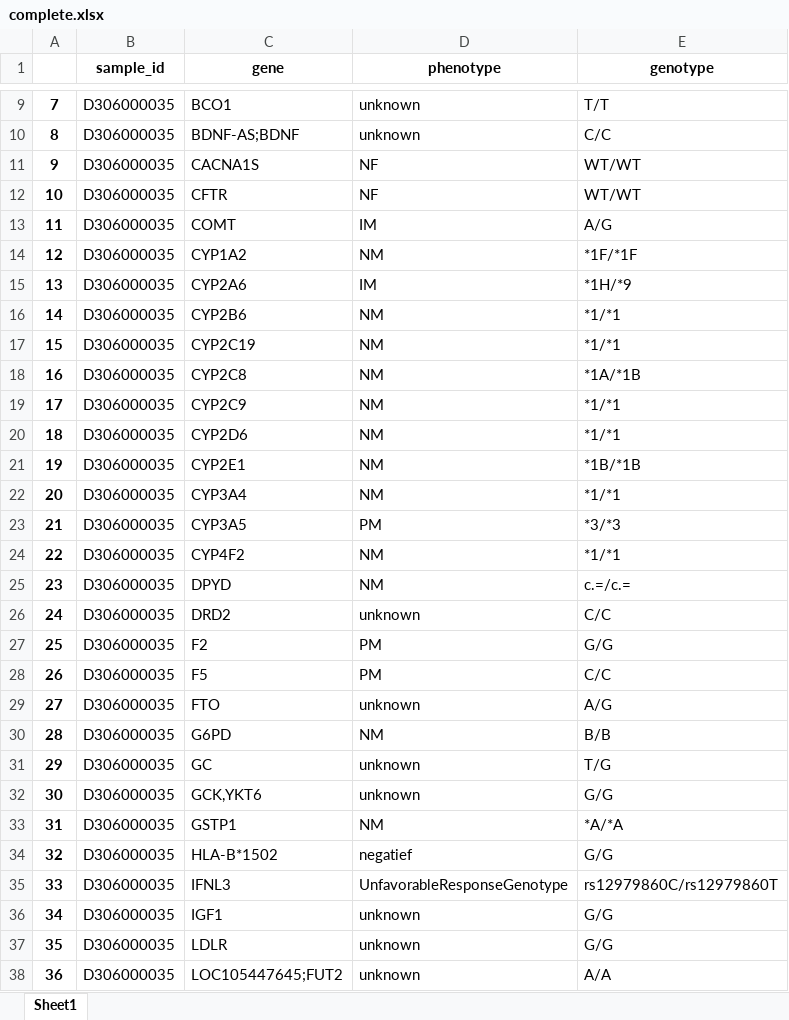
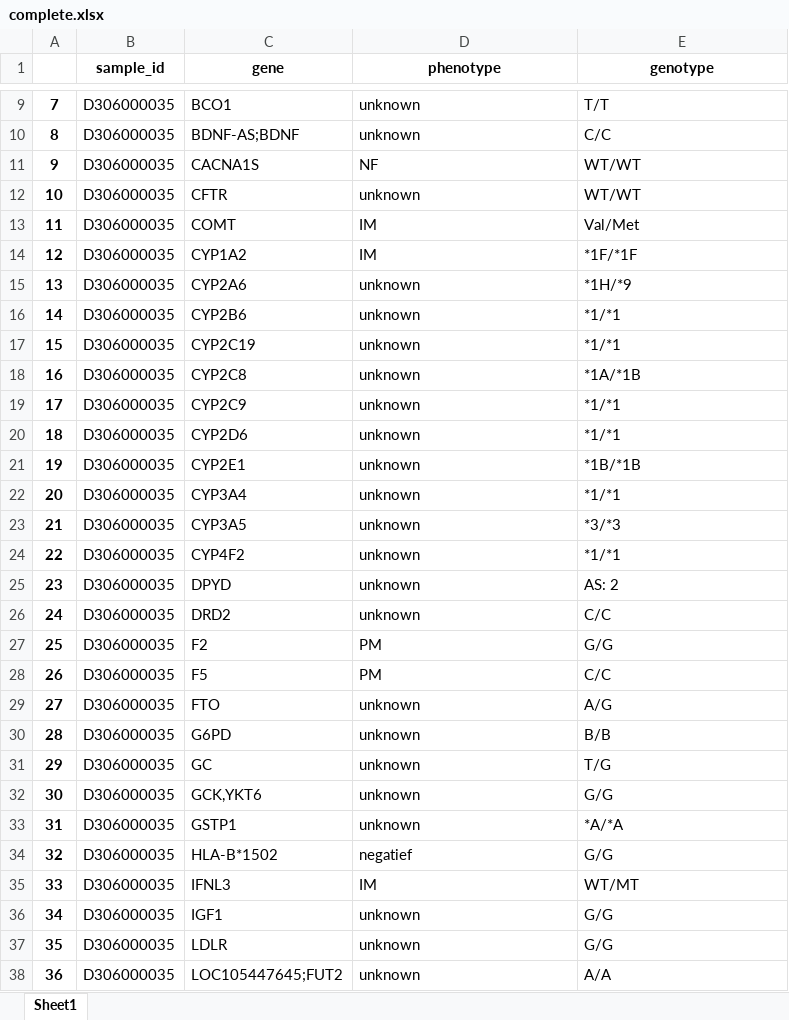
Before and after one commit to WunderWexx/NifGo, an Excel workbook: Output/Dataframes/complete.xlsx, sheet Sheet1, drawn as a sheet; only a part is shown, gaps mark what is left out; values as stored, in another font and other column widths than the file's, no borders; the diff covers the shown part only; the diff names each change by its address in the sheet, - before the commit and + after, or states it on an @@ line.

```diff
--- a/Output/Dataframes/complete.xlsx (sheet Sheet1)
+++ b/Output/Dataframes/complete.xlsx (sheet Sheet1)
-D12 (phenotype): NF
+D12 (phenotype): unknown
-E13 (genotype): A/G
+E13 (genotype): Val/Met
-D14 (phenotype): NM
+D14 (phenotype): IM
-D15 (phenotype): IM
+D15 (phenotype): unknown
-D16:D22 (phenotype): NM
+D16:D22 (phenotype): unknown
-D23 (phenotype): PM
+D23 (phenotype): unknown
-D24:D25 (phenotype): NM
+D24:D25 (phenotype): unknown
-E25 (genotype): c.=/c.=
+E25 (genotype): AS: 2
-D30 (phenotype): NM
+D30 (phenotype): unknown
-D33 (phenotype): NM
+D33 (phenotype): unknown
-D35 (phenotype): UnfavorableResponseGenotype
+D35 (phenotype): IM
-E35 (genotype): rs12979860C/rs12979860T
+E35 (genotype): WT/MT
```
Also changed, not shown: 1098 edited cells elsewhere in this sheet, Output/Dataframes/genotypes.xlsx, Output/Dataframes/phenotypes.xlsx, 6 other files.
